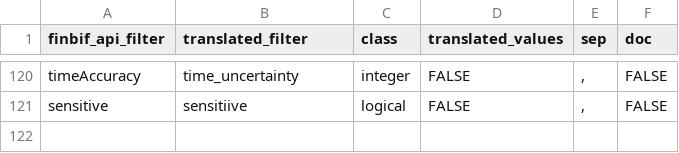
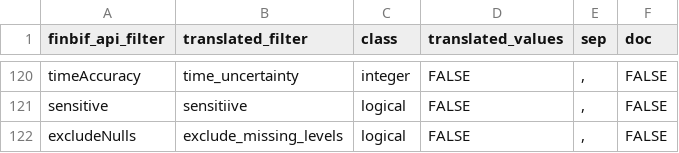
Before and after one commit to luomus/finbif, a CSV file: data-raw/filters.csv, drawn as a sheet; only a part is shown, gaps mark what is left out; the diff names each change by its address in the sheet, - before the commit and + after, or states it on an @@ line.

Commit message:
Add filter for missing levels when aggregating

```diff
--- a/data-raw/filters.csv
+++ b/data-raw/filters.csv
+row 122: excludeNulls | exclude_missing_levels | logical | FALSE | , | FALSE
```
Also changed, not shown: 2 other files.
